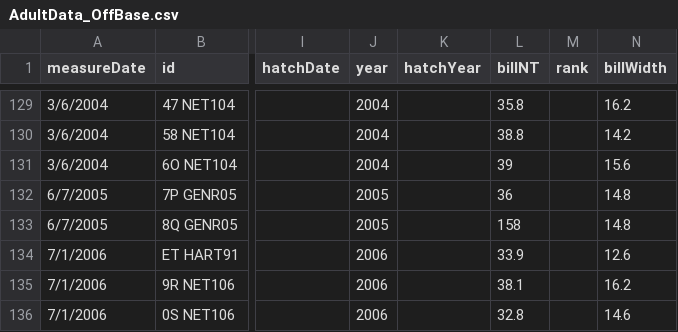
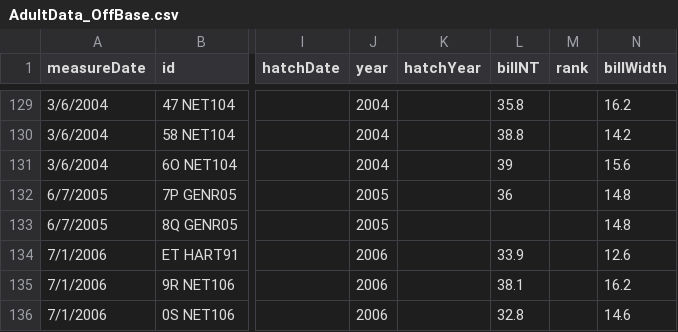
Before and after one commit to justinthomasmann/CrowBase, a CSV file: AdultData_OffBase.csv, drawn as a sheet; only a part is shown, gaps mark what is left out; the diff names each change by its address in the sheet, - before the commit and + after, or states it on an @@ line.

Commit message:
testing with species morphometrics plots

```diff
--- a/AdultData_OffBase.csv
+++ b/AdultData_OffBase.csv
-L133 (billNT): 158
+L133 (billNT): (empty)
```
Also changed, not shown: 1 other file.
